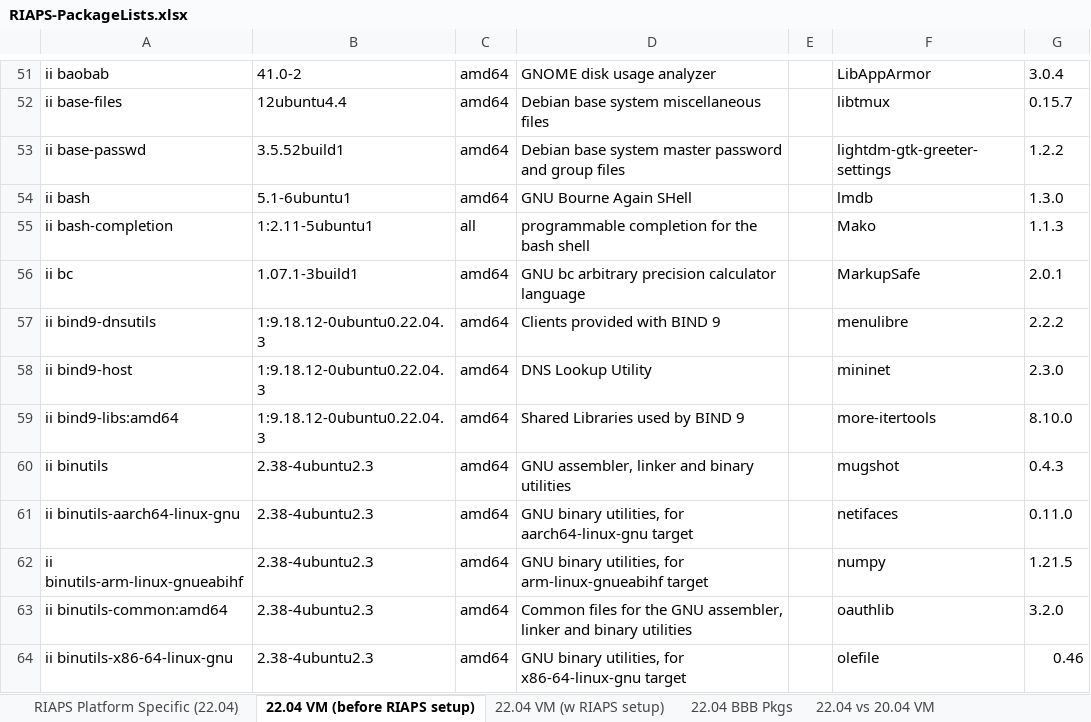
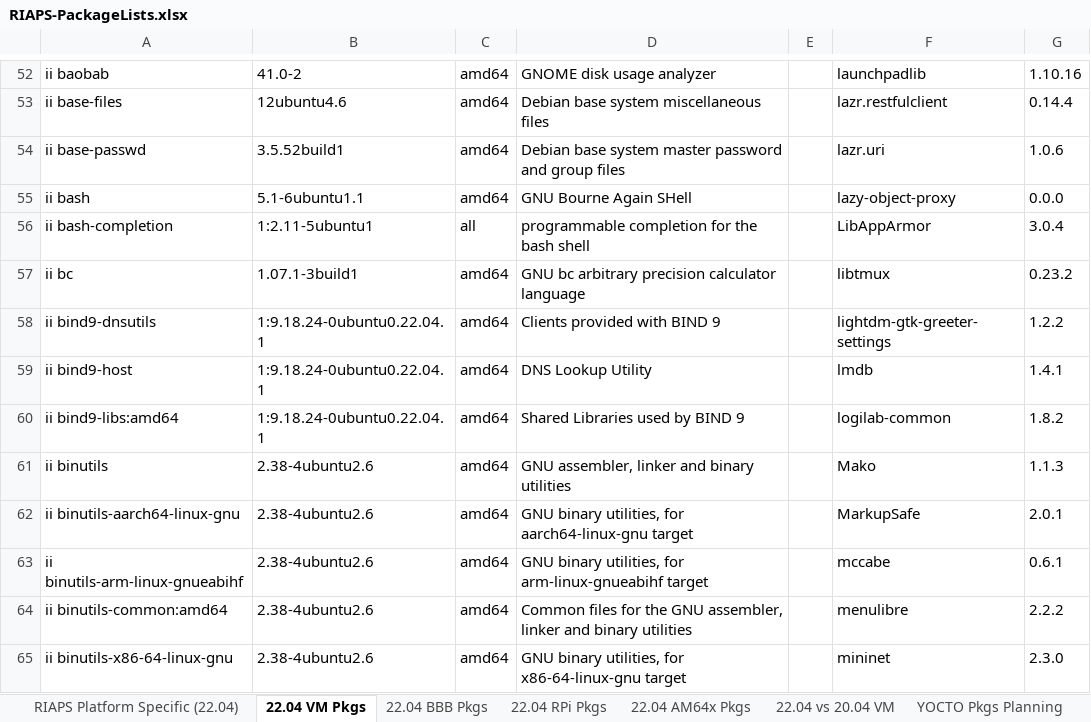
Before and after one commit to RIAPS/riaps-integration, an Excel workbook: RIAPS-PackageLists.xlsx, sheet 22.04 VM Pkgs, drawn as a sheet; only a part is shown, gaps mark what is left out; values as stored, in another font and other column widths than the file's, no cell formats; addresses are those after the commit; the diff covers the shown part only; the diff names each change by its address in the sheet, - before the commit and + after, or states it on an @@ line.

Commit message:
Prepare for Ubuntu 22.04 / Debian 12 release

```diff
--- a/RIAPS-PackageLists.xlsx (sheet 22.04 VM Pkgs)
+++ b/RIAPS-PackageLists.xlsx (sheet 22.04 VM Pkgs)
-sheet tab: 22.04 VM (before RIAPS setup)
+sheet tab: 22.04 VM Pkgs
-sheet tab: 22.04 VM (w RIAPS setup)
+sheet tab: 22.04 RPi Pkgs
+sheet tab: 22.04 AM64x Pkgs
-F52: LibAppArmor
+F52: launchpadlib
-G52: 3.0.4
+G52: 1.10.16
-B53: 12ubuntu4.4
+B53: 12ubuntu4.6
-F53: libtmux
+F53: lazr.restfulclient
-G53: 0.15.7
+G53: 0.14.4
-F54: lightdm-gtk-greeter-settings
+F54: lazr.uri
-G54: 1.2.2
+G54: 1.0.6
-B55: 5.1-6ubuntu1
+B55: 5.1-6ubuntu1.1
-F55: lmdb
+F55: lazy-object-proxy
-G55: 1.3.0
+G55: 0.0.0
-F56: Mako
+F56: LibAppArmor
-G56: 1.1.3
+G56: 3.0.4
-F57: MarkupSafe
+F57: libtmux
-G57: 2.0.1
+G57: 0.23.2
-B58:B60: 1:9.18.12-0ubuntu0.22.04.3
+B58:B60: 1:9.18.24-0ubuntu0.22.04.1
-F58: menulibre
+F58: lightdm-gtk-greeter-settings
-G58: 2.2.2
+G58: 1.2.2
-F59: mininet
+F59: lmdb
-G59: 2.3.0
+G59: 1.4.1
-F60: more-itertools
+F60: logilab-common
-G60: 8.10.0
+G60: 1.8.2
-B61:B65: 2.38-4ubuntu2.3
+B61:B65: 2.38-4ubuntu2.6
-F61: mugshot
+F61: Mako
-G61: 0.4.3
+G61: 1.1.3
-F62: netifaces
+F62: MarkupSafe
-G62: 0.11.0
+G62: 2.0.1
-F63: numpy
+F63: mccabe
-G63: 1.21.5
+G63: 0.6.1
-F64: oauthlib
+F64: menulibre
-G64: 3.2.0
+G64: 2.2.2
-F65: olefile
+F65: mininet
-G65: 0.46
+G65: 2.3.0
```
Also changed, not shown: 69 added rows, 15 removed rows and 659 edited cells elsewhere in this sheet, sheet 22.04 BBB Pkgs, sheet RIAPS Platform Specific (22.04), cell formats, 30 other files.
